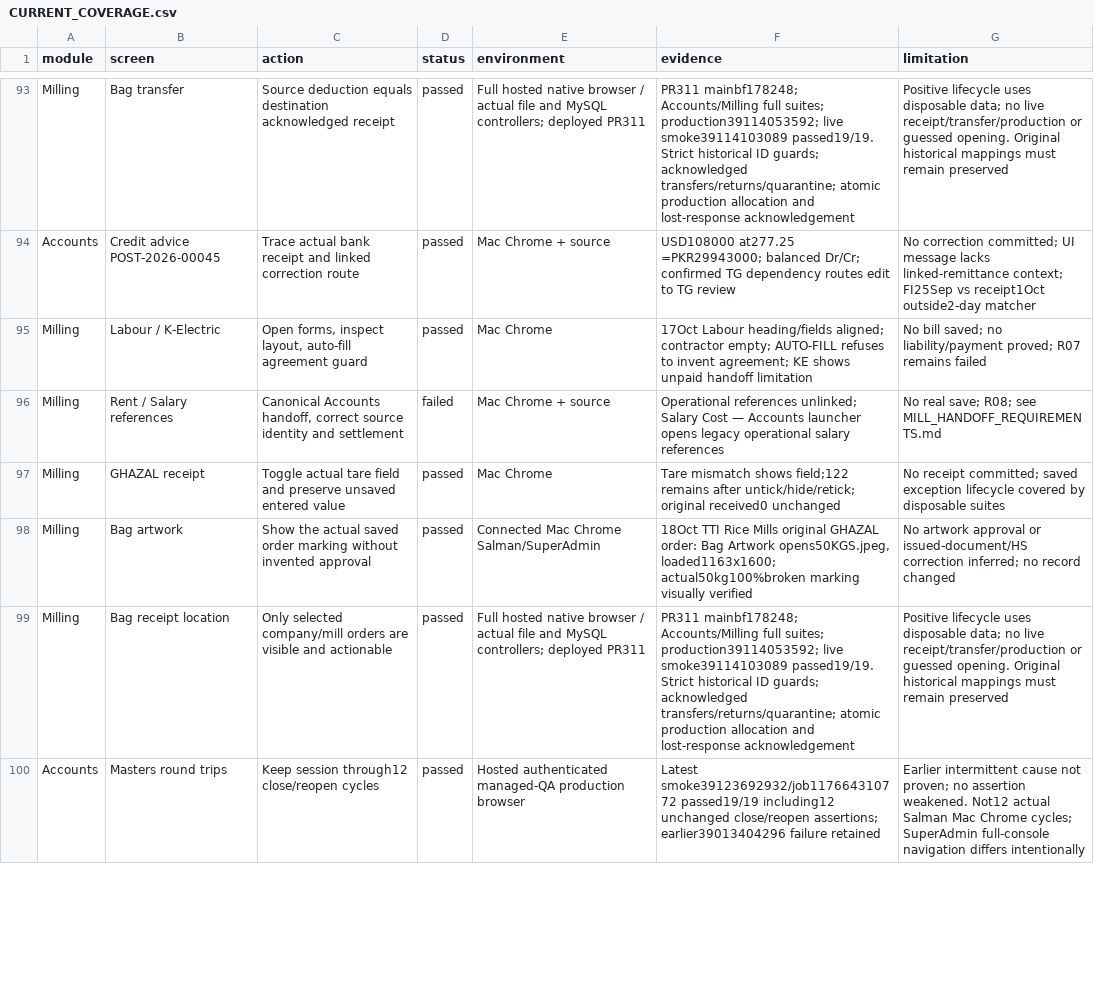
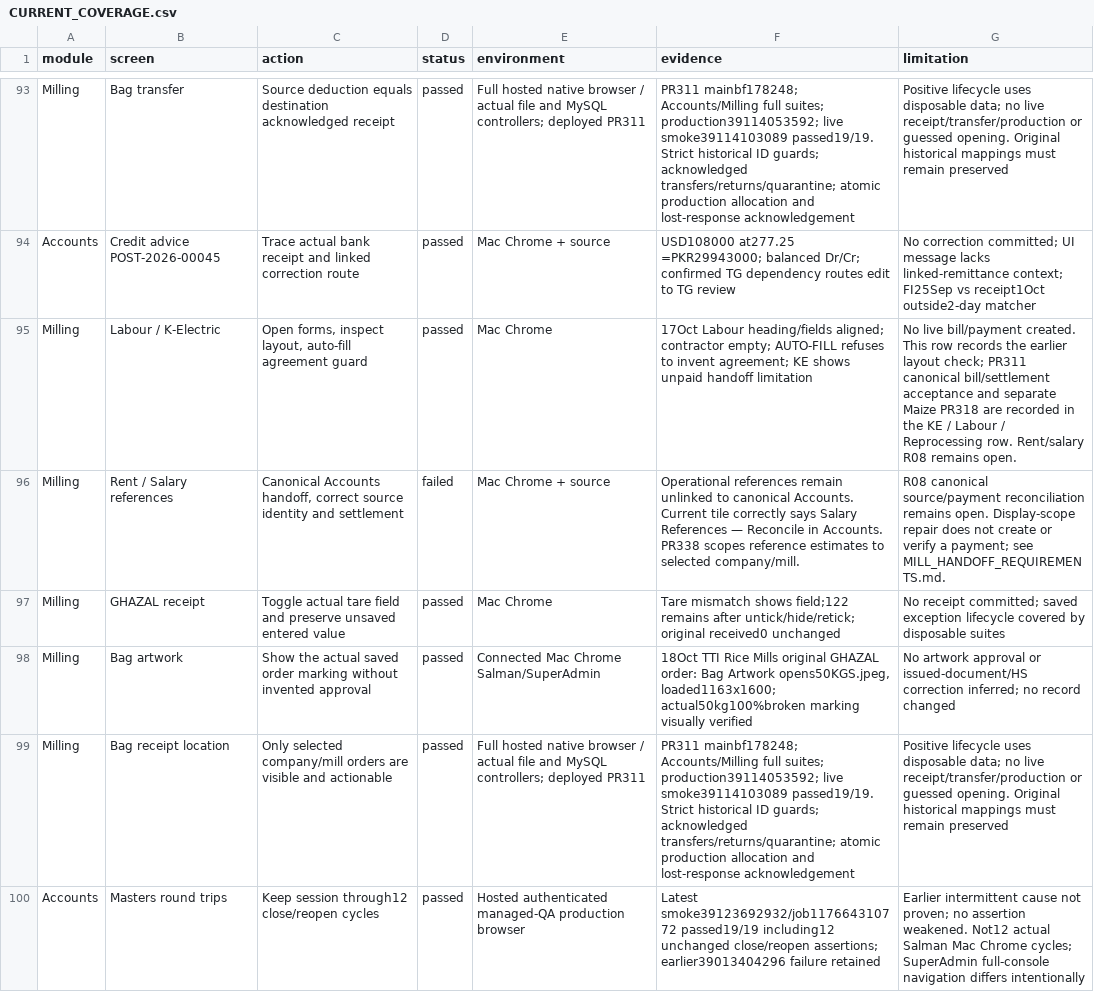
Before and after one commit to salpiracha-cmyk/transtarde, a CSV file: docs/reviews/software-audit-2026-10-16/CURRENT_COVERAGE.csv, drawn as a sheet; only a part is shown, gaps mark what is left out; the diff covers the shown part only.

Commit message:
Save verified lifting, reference scope and Maize runtime release checkpoint

```diff
--- a/docs/reviews/software-audit-2026-10-16/CURRENT_COVERAGE.csv
+++ b/docs/reviews/software-audit-2026-10-16/CURRENT_COVERAGE.csv
@@ -94,4 +94,4 @@ Milling,Bag transfer,Source deduction equals destination acknowledged receipt,pa
 Accounts,Credit advice POST-2026-00045,Trace actual bank receipt and linked correction route,passed,Mac Chrome + source,USD108000 at277.25 =PKR29943000; balanced Dr/Cr; confirmed TG dependency routes edit to TG review,No correction committed; UI message lacks linked-remittance context; FI25Sep vs receipt1Oct outside2-day matcher
-Milling,Labour / K-Electric,"Open forms, inspect layout, auto-fill agreement guard",passed,Mac Chrome,17Oct Labour heading/fields aligned; contractor empty; AUTO-FILL refuses to invent agreement; KE shows unpaid handoff limitation,No bill saved; no liability/payment proved; R07 remains failed
-Milling,Rent / Salary references,"Canonical Accounts handoff, correct source identity and settlement",failed,Mac Chrome + source,Operational references unlinked; Salary Cost — Accounts launcher opens legacy operational salary references,No real save; R08; see MILL_HANDOFF_REQUIREMENTS.md
+Milling,Labour / K-Electric,"Open forms, inspect layout, auto-fill agreement guard",passed,Mac Chrome,17Oct Labour heading/fields aligned; contractor empty; AUTO-FILL refuses to invent agreement; KE shows unpaid handoff limitation,No live bill/payment created. This row records the earlier layout check; PR311 canonical bill/settlement acceptance and separate Maize PR318 are recorded in the KE / Labour / Reprocessing row. Rent/salary R08 remains open.
+Milling,Rent / Salary references,"Canonical Accounts handoff, correct source identity and settlement",failed,Mac Chrome + source,Operational references remain unlinked to canonical Accounts. Current tile correctly says Salary References — Reconcile in Accounts. PR338 scopes reference estimates to selected company/mill.,R08 canonical source/payment reconciliation remains open. Display-scope repair does not create or verify a payment; see MILL_HANDOFF_REQUIREMENTS.md.
 Milling,GHAZAL receipt,Toggle actual tare field and preserve unsaved entered value,passed,Mac Chrome,Tare mismatch shows field;122 remains after untick/hide/retick; original received0 unchanged,No receipt committed; saved exception lifecycle covered by disposable suites
```
Also changed, not shown: 4 added rows and 9 edited cells elsewhere in this file, 2 other files.
